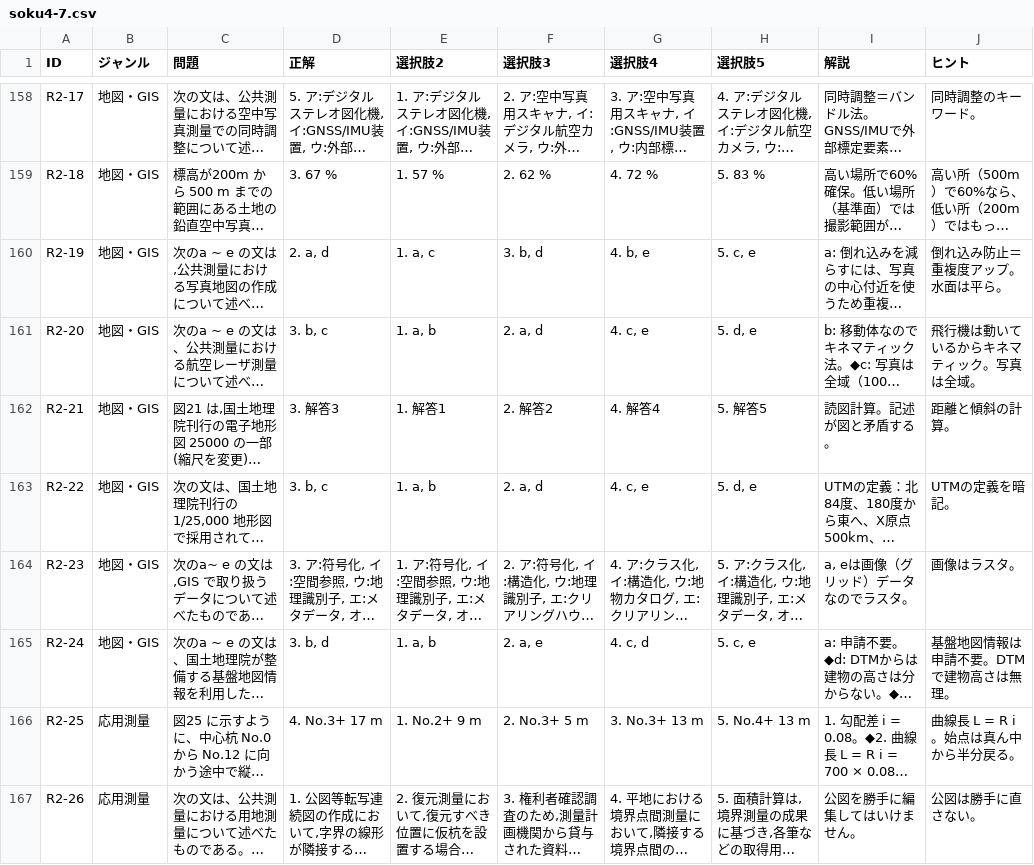
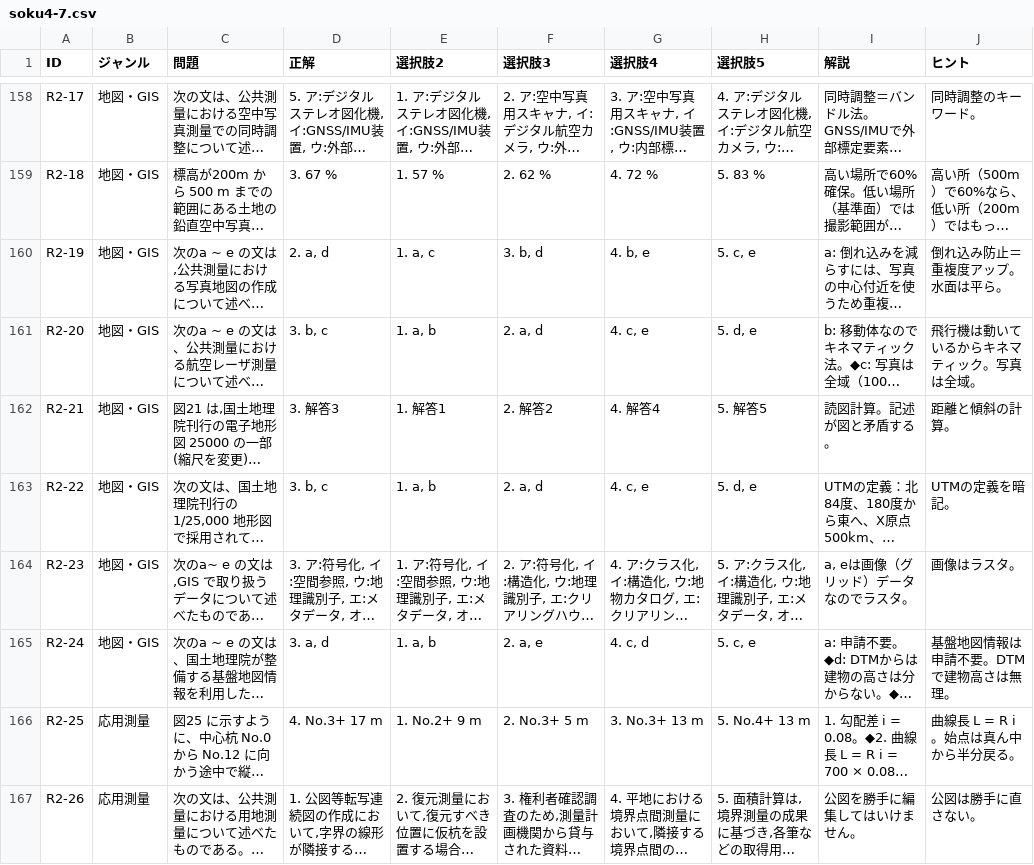
Before and after one commit to k-e-i3/taku1, a CSV file: soku4-7.csv, drawn as a sheet; only a part is shown, gaps mark what is left out; long unchanged cells end in …; the diff names each change by its address in the sheet, - before the commit and + after, or states it on an @@ line.

Commit message:
Update soku4-7.csv

```diff
--- a/soku4-7.csv
+++ b/soku4-7.csv
-D165 (正解): 3. b, d
+D165 (正解): 3. a, d
```
